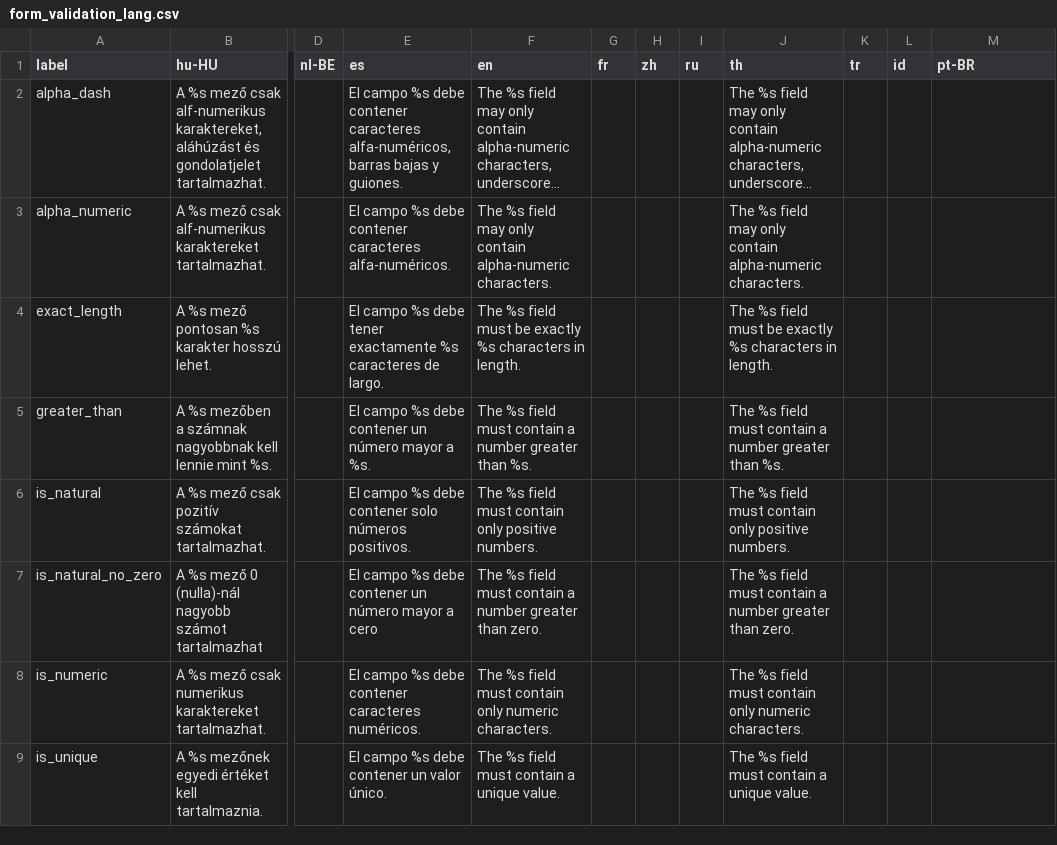
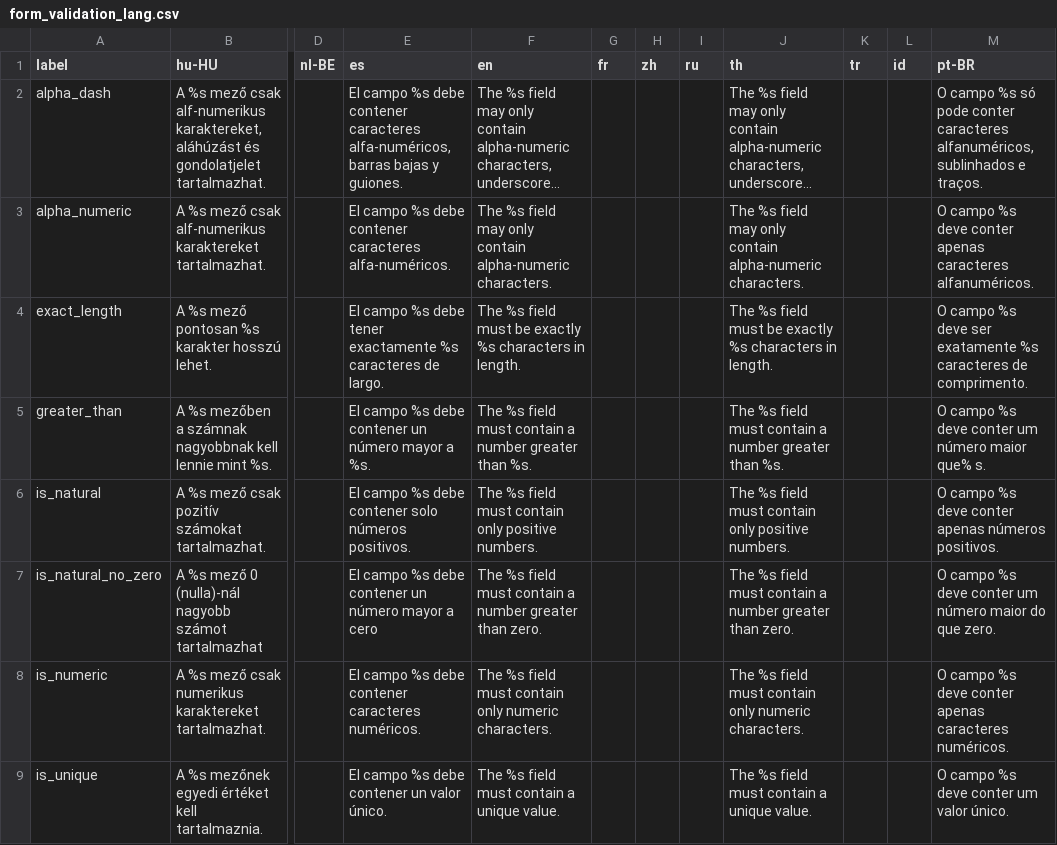
Before and after one commit to carfmccone/POS_O, a CSV file: translations/form_validation_lang.csv, drawn as a sheet; only a part is shown, gaps mark what is left out; long unchanged cells end in …; the diff covers the shown part only; the diff names each change by its address in the sheet, - before the commit and + after, or states it on an @@ line.

Commit message:
More Portuguese (Brazil) translations (#462)

```diff
--- a/translations/form_validation_lang.csv
+++ b/translations/form_validation_lang.csv
-M2 (pt-BR): (empty)
+M2 (pt-BR): O campo %s só pode conter caracteres alfanuméricos, sublinhados e traços.
-M3 (pt-BR): (empty)
+M3 (pt-BR): O campo %s deve conter apenas caracteres alfanuméricos.
-M4 (pt-BR): (empty)
+M4 (pt-BR): O campo %s deve ser exatamente %s caracteres de comprimento.
-M5 (pt-BR): (empty)
+M5 (pt-BR): O campo %s deve conter um número maior que% s.
-M6 (pt-BR): (empty)
+M6 (pt-BR): O campo %s deve conter apenas números positivos.
-M7 (pt-BR): (empty)
+M7 (pt-BR): O campo %s deve conter um número maior do que zero.
-M8 (pt-BR): (empty)
+M8 (pt-BR): O campo %s deve conter apenas caracteres numéricos.
-M9 (pt-BR): (empty)
+M9 (pt-BR): O campo %s deve conter um valor único.
```
Also changed, not shown: 8 edited cells elsewhere in this file, translations/config_lang.csv, translations/employees_lang.csv, 40 other files.
